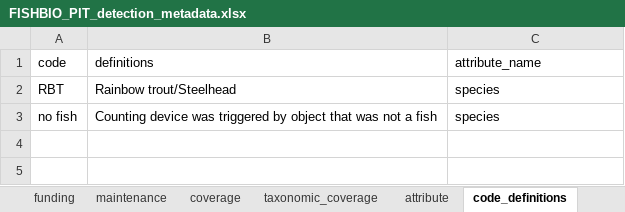
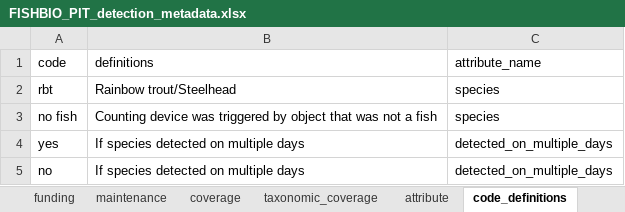
Before and after one commit to FlowWest/edi.1183, an Excel workbook: data-raw/FISHBIO_submission/FISHBIO_PIT_detection_metadata.xlsx, sheet code_definitions, drawn as a sheet; values as stored, in another font and other column widths than the file's, no borders; the diff names each change by its address in the sheet, - before the commit and + after, or states it on an @@ line.

```diff
--- a/data-raw/FISHBIO_submission/FISHBIO_PIT_detection_metadata.xlsx (sheet code_definitions)
+++ b/data-raw/FISHBIO_submission/FISHBIO_PIT_detection_metadata.xlsx (sheet code_definitions)
-A2 (code): RBT
+A2 (code): rbt
+row 4: yes | If species detected on multiple days | detected_on_multiple_days
+row 5: no | If species detected on multiple days | detected_on_multiple_days
```
Also changed, not shown: sheet attribute, data-raw/FISHBIO_submission/FISHBIO_Weir_Operations_metadata.xlsx, data-raw/FISHBIO_submission/FISHBIO_passage_metadata.xlsx, 8 other files.
